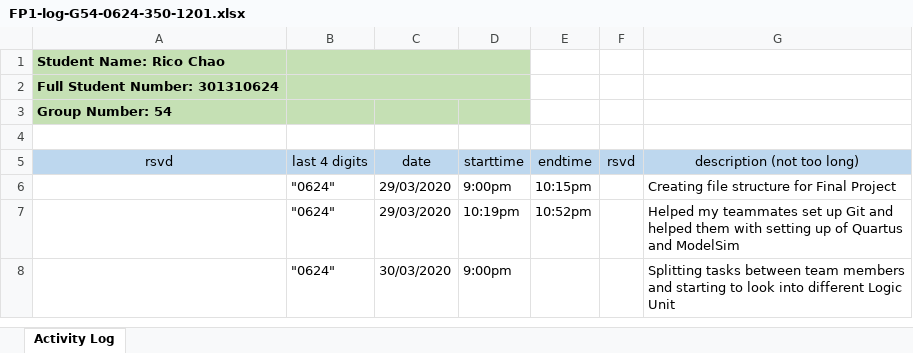
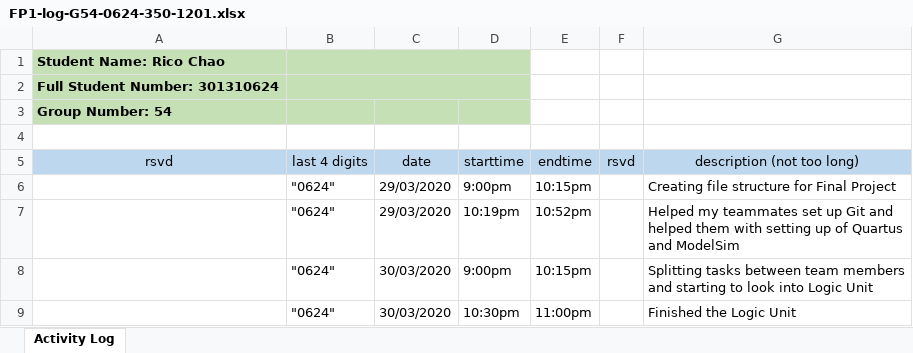
Before and after one commit to ChicoRao/ENSC350FP, an Excel workbook: ExU/Documentation/FP1-log-G54-0624-350-1201.xlsx, sheet Activity Log, drawn as a sheet; values as stored, in another font and other column widths than the file's, no borders; the diff names each change by its address in the sheet, - before the commit and + after, or states it on an @@ line.

Commit message:
Added log entry

```diff
--- a/ExU/Documentation/FP1-log-G54-0624-350-1201.xlsx (sheet Activity Log)
+++ b/ExU/Documentation/FP1-log-G54-0624-350-1201.xlsx (sheet Activity Log)
-E8 (endtime): (empty)
+E8 (endtime): 10:15pm
-G8 (description (not too long)): …look into different Logic Unit
+G8 (description (not too long)): …look into Logic Unit
+row 9:  | "0624" | 30/03/2020 | 10:30pm | 11:00pm |  | Finished the Logic Unit
```
